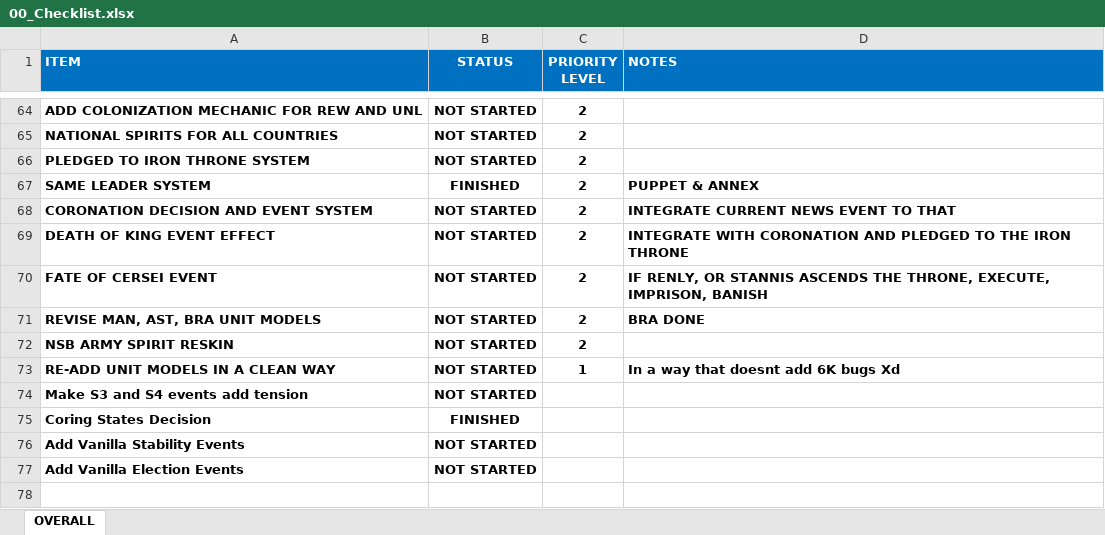
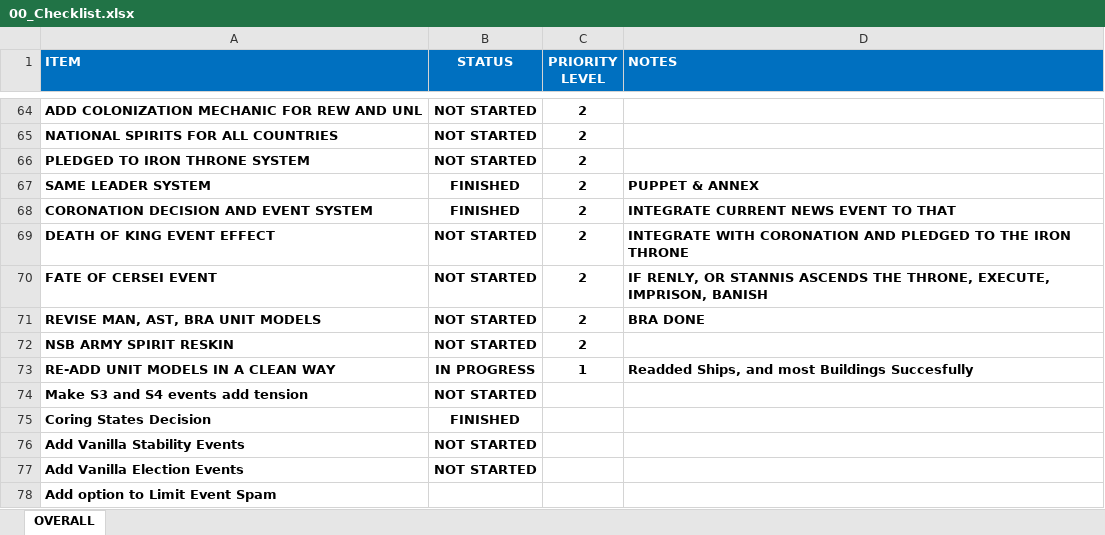
Before and after one commit to TK2030B/FAB, an Excel workbook: 00_Checklist.xlsx, sheet OVERALL, drawn as a sheet; only a part is shown, gaps mark what is left out; values as stored, in another font and other column widths than the file's, no borders; conditional formats not drawn; the diff names each change by its address in the sheet, - before the commit and + after, or states it on an @@ line.

Commit message:
Buildings Re-added 100%

```diff
--- a/00_Checklist.xlsx (sheet OVERALL)
+++ b/00_Checklist.xlsx (sheet OVERALL)
-B68 (STATUS): NOT STARTED
+B68 (STATUS): FINISHED
-B73 (STATUS): NOT STARTED
+B73 (STATUS): IN PROGRESS
-D73 (NOTES): In a way that doesnt add 6K bugs Xd
+D73 (NOTES): Readded Ships, and most Buildings Succesfully
+row 78: Add option to Limit Event Spam
```
Also changed, not shown: 12 other files.
